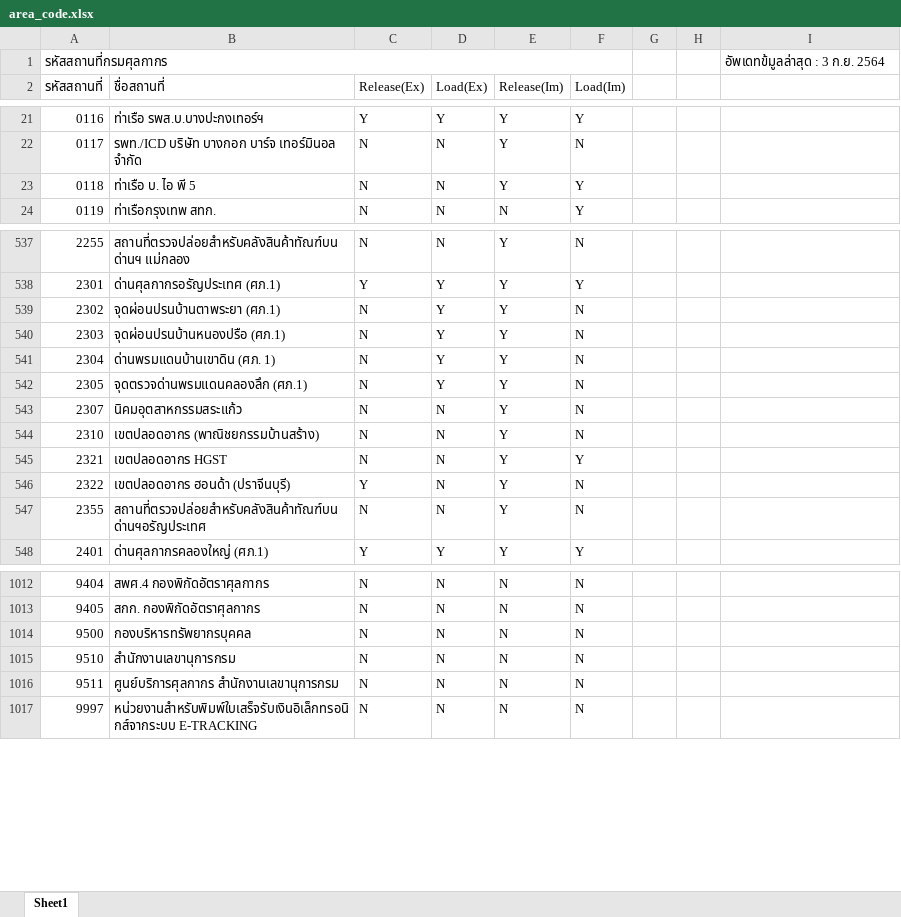
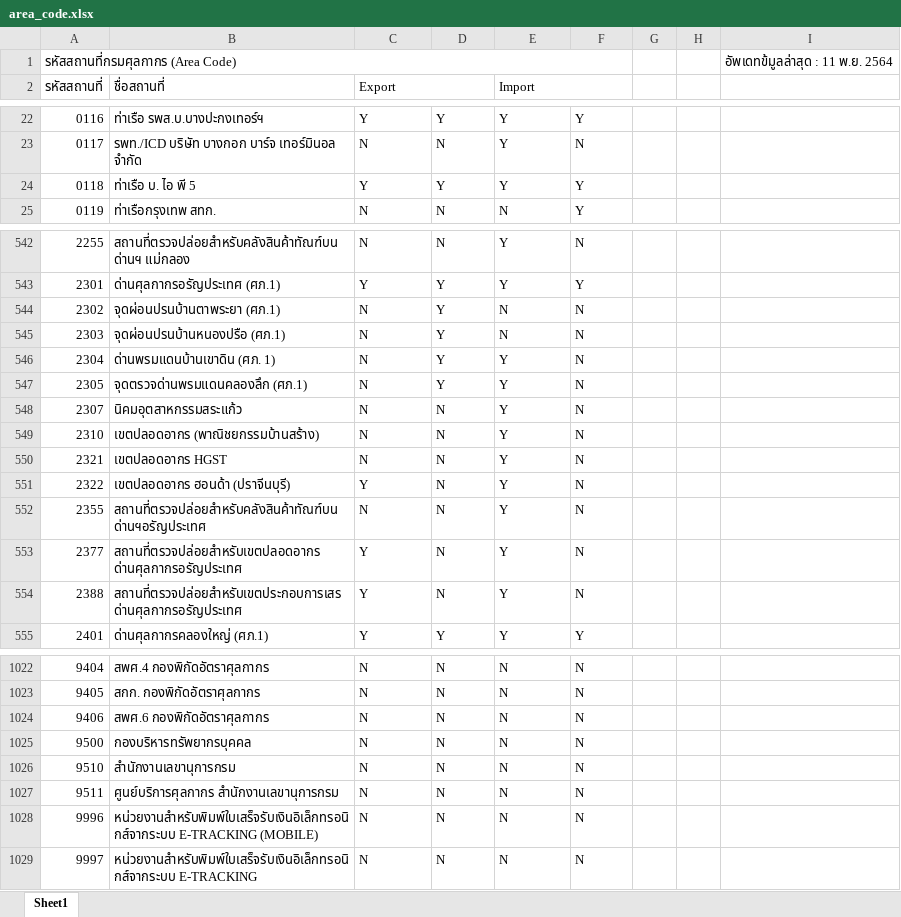
Before and after one commit to ecs-support/contents, an Excel workbook: reference/static/files/area_code.xlsx, sheet Sheet1, drawn as a sheet; only a part is shown, gaps mark what is left out; values as stored, in another font and other column widths than the file's, no cell formats; conditional formats not drawn; addresses are those after the commit; the diff covers the shown part only; the diff names each change by its address in the sheet, - before the commit and + after, or states it on an @@ line.

```diff
--- a/reference/static/files/area_code.xlsx (sheet Sheet1)
+++ b/reference/static/files/area_code.xlsx (sheet Sheet1)
-A1 (รหัสสถานที่): รหัสสถานที่กรมศุลกากร
+A1 (รหัสสถานที่): รหัสสถานที่กรมศุลกากร (Area Code)
-I1: อัพเดทข้มูลล่าสุด : 3 ก.ย. 2564
+I1: อัพเดทข้มูลล่าสุด : 11 พ.ย. 2564
+A2:A3 merged
+B2:B3 merged
-C2: Release(Ex)
+C2: Export
+C2:D2 merged
-D2: Load(Ex)
+D2: (empty)
-E2: Release(Im)
+E2: Import
+E2:F2 merged
-F2: Load(Im)
+F2: (empty)
-C24 (Export): N
+C24 (Export): Y
-D24: N
+D24: Y
-E544:E545 (Import): Y
+E544:E545 (Import): N
-F550: Y
+F550: N
+row 553: 2377 | สถานที่ตรวจปล่อยสำหรับเขตปลอดอากร ด่านศุลกากรอรัญประเทศ | Y | N | Y | N
+row 554: 2388 | สถานที่ตรวจปล่อยสำหรับเขตประกอบการเสร ด่านศุลกากรอรัญประเทศ | Y | N | Y | N
+row 1024: 9406 | สพศ.6 กองพิกัดอัตราศุลกากร | N | N | N | N
+row 1028: 9996 | หน่วยงานสำหรับพิมพ์ใบเสร็จรับเงินอิเล็กทรอนิกส์จากระบบ E-TRACKING (MOBILE) | N | N | N | N
```
Also changed, not shown: 9 added rows, 1 removed row and 5 edited cells elsewhere in this sheet, cell formats, 2 other files.
